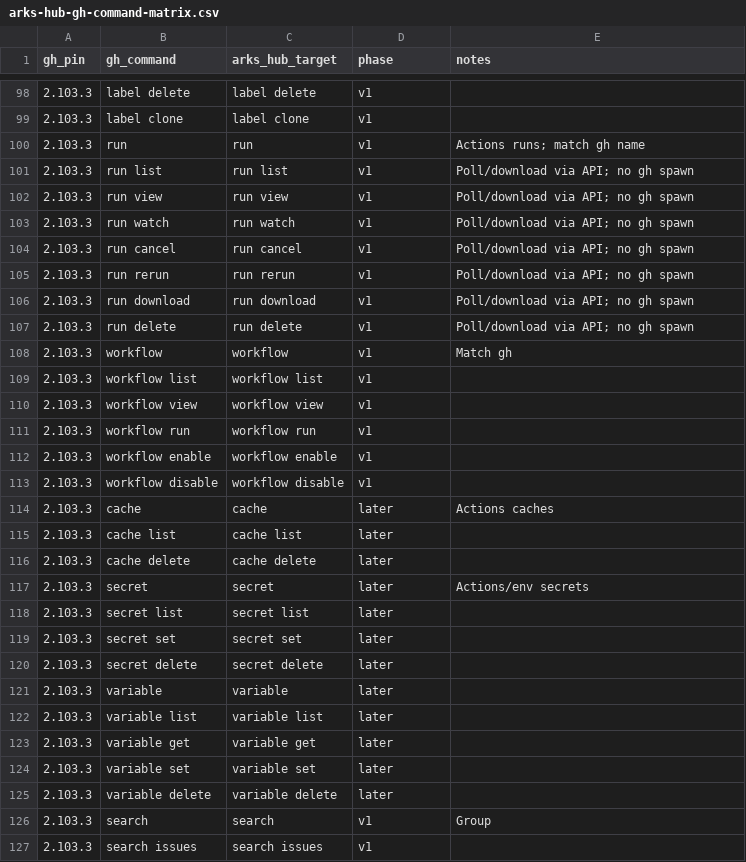
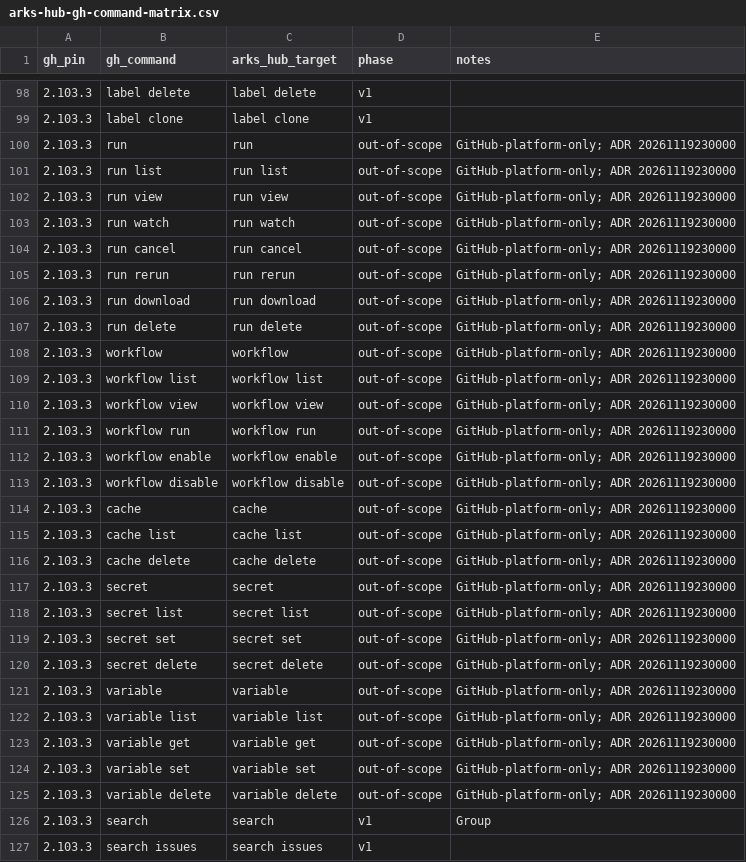
Before and after one commit to modootoday/arks, a CSV file: .spec/sot/arks-hub-gh-command-matrix.csv, drawn as a sheet; only a part is shown, gaps mark what is left out; the diff covers the shown part only.

Commit message:
docs(spec): record the forge as independent with a compatible subset
arks is an independent service modelled on git, gh and git daemon, not
a port of GitHub. ADR 20261119230000 settles the conflicting canon:
arks owns its forge primitives; the forge API keeps GitHub-shaped REST
paths only for those primitives; GitHub-platform-only features
(Actions, rulesets, attestations, template catalogs, Checks) are out
of scope. Hub, serve and CLI SoTs are amended, the gh matrix CSV moves
40 rows, and rung C8 is redefined against the local arks serve forge.

```diff
--- a/.spec/sot/arks-hub-gh-command-matrix.csv
+++ b/.spec/sot/arks-hub-gh-command-matrix.csv
@@ -99,28 +99,28 @@
 2.103.3,"label clone","label clone",v1,""
-2.103.3,"run","run",v1,"Actions runs; match gh name"
-2.103.3,"run list","run list",v1,"Poll/download via API; no gh spawn"
-2.103.3,"run view","run view",v1,"Poll/download via API; no gh spawn"
-2.103.3,"run watch","run watch",v1,"Poll/download via API; no gh spawn"
-2.103.3,"run cancel","run cancel",v1,"Poll/download via API; no gh spawn"
-2.103.3,"run rerun","run rerun",v1,"Poll/download via API; no gh spawn"
-2.103.3,"run download","run download",v1,"Poll/download via API; no gh spawn"
-2.103.3,"run delete","run delete",v1,"Poll/download via API; no gh spawn"
-2.103.3,"workflow","workflow",v1,"Match gh"
-2.103.3,"workflow list","workflow list",v1,""
-2.103.3,"workflow view","workflow view",v1,""
-2.103.3,"workflow run","workflow run",v1,""
-2.103.3,"workflow enable","workflow enable",v1,""
-2.103.3,"workflow disable","workflow disable",v1,""
-2.103.3,"cache","cache",later,"Actions caches"
-2.103.3,"cache list","cache list",later,""
-2.103.3,"cache delete","cache delete",later,""
-2.103.3,"secret","secret",later,"Actions/env secrets"
-2.103.3,"secret list","secret list",later,""
-2.103.3,"secret set","secret set",later,""
-2.103.3,"secret delete","secret delete",later,""
-2.103.3,"variable","variable",later,""
-2.103.3,"variable list","variable list",later,""
-2.103.3,"variable get","variable get",later,""
-2.103.3,"variable set","variable set",later,""
-2.103.3,"variable delete","variable delete",later,""
+2.103.3,"run","run",out-of-scope,"GitHub-platform-only; ADR 20261119230000"
+2.103.3,"run list","run list",out-of-scope,"GitHub-platform-only; ADR 20261119230000"
+2.103.3,"run view","run view",out-of-scope,"GitHub-platform-only; ADR 20261119230000"
+2.103.3,"run watch","run watch",out-of-scope,"GitHub-platform-only; ADR 20261119230000"
+2.103.3,"run cancel","run cancel",out-of-scope,"GitHub-platform-only; ADR 20261119230000"
+2.103.3,"run rerun","run rerun",out-of-scope,"GitHub-platform-only; ADR 20261119230000"
+2.103.3,"run download","run download",out-of-scope,"GitHub-platform-only; ADR 20261119230000"
+2.103.3,"run delete","run delete",out-of-scope,"GitHub-platform-only; ADR 20261119230000"
+2.103.3,"workflow","workflow",out-of-scope,"GitHub-platform-only; ADR 20261119230000"
+2.103.3,"workflow list","workflow list",out-of-scope,"GitHub-platform-only; ADR 20261119230000"
+2.103.3,"workflow view","workflow view",out-of-scope,"GitHub-platform-only; ADR 20261119230000"
+2.103.3,"workflow run","workflow run",out-of-scope,"GitHub-platform-only; ADR 20261119230000"
+2.103.3,"workflow enable","workflow enable",out-of-scope,"GitHub-platform-only; ADR 20261119230000"
+2.103.3,"workflow disable","workflow disable",out-of-scope,"GitHub-platform-only; ADR 20261119230000"
+2.103.3,"cache","cache",out-of-scope,"GitHub-platform-only; ADR 20261119230000"
+2.103.3,"cache list","cache list",out-of-scope,"GitHub-platform-only; ADR 20261119230000"
+2.103.3,"cache delete","cache delete",out-of-scope,"GitHub-platform-only; ADR 20261119230000"
+2.103.3,"secret","secret",out-of-scope,"GitHub-platform-only; ADR 20261119230000"
+2.103.3,"secret list","secret list",out-of-scope,"GitHub-platform-only; ADR 20261119230000"
+2.103.3,"secret set","secret set",out-of-scope,"GitHub-platform-only; ADR 20261119230000"
+2.103.3,"secret delete","secret delete",out-of-scope,"GitHub-platform-only; ADR 20261119230000"
+2.103.3,"variable","variable",out-of-scope,"GitHub-platform-only; ADR 20261119230000"
+2.103.3,"variable list","variable list",out-of-scope,"GitHub-platform-only; ADR 20261119230000"
+2.103.3,"variable get","variable get",out-of-scope,"GitHub-platform-only; ADR 20261119230000"
+2.103.3,"variable set","variable set",out-of-scope,"GitHub-platform-only; ADR 20261119230000"
+2.103.3,"variable delete","variable delete",out-of-scope,"GitHub-platform-only; ADR 20261119230000"
 2.103.3,"search","search",v1,"Group"
```
Also changed, not shown: 28 edited cells elsewhere in this file, 10 other files.
